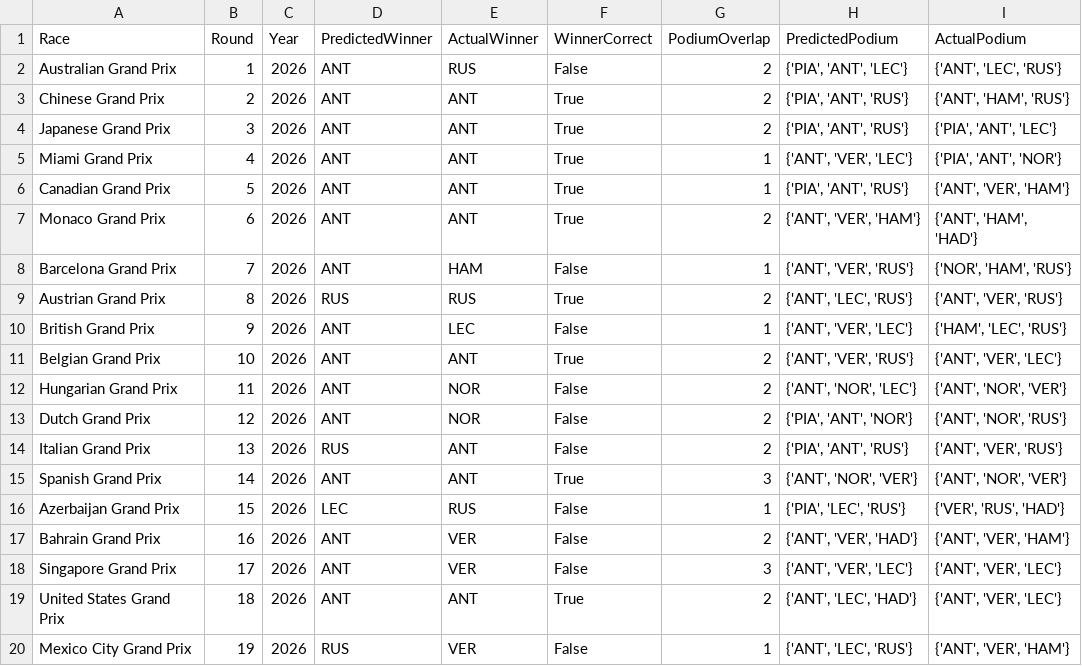
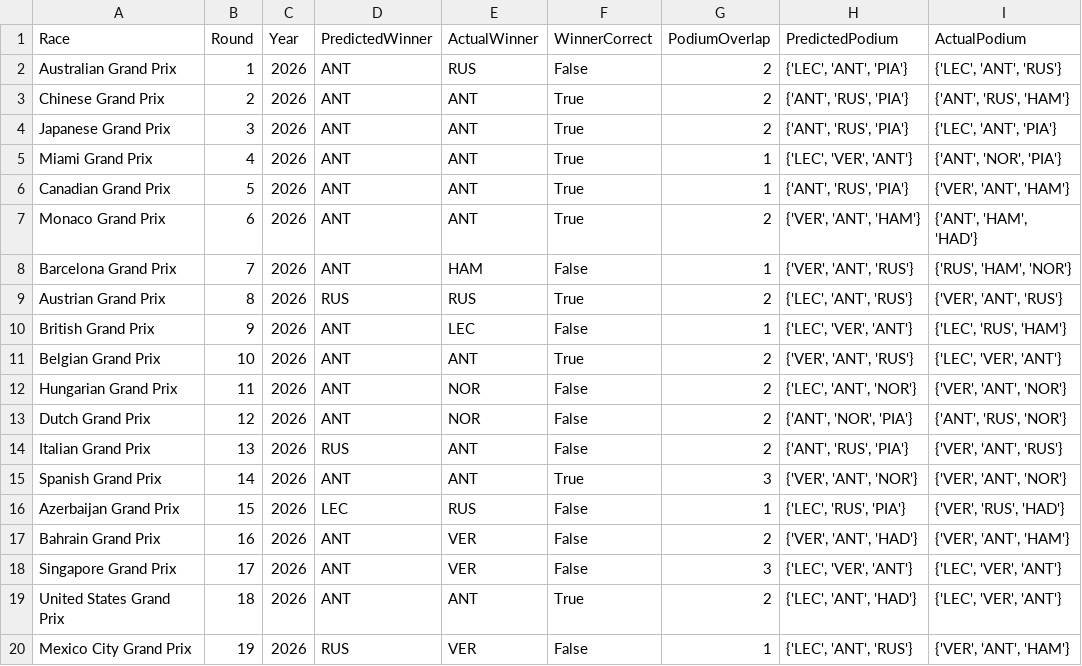
Before and after one commit to Raina-Mangat/Pitwall2026, a CSV file: model_accuracy_log.csv, drawn as a sheet.

```diff
--- a/model_accuracy_log.csv
+++ b/model_accuracy_log.csv
@@ -1,20 +1,20 @@
 Race,Round,Year,PredictedWinner,ActualWinner,WinnerCorrect,PodiumOverlap,PredictedPodium,ActualPodium
-Australian Grand Prix,1,2026,ANT,RUS,False,2,"{'PIA', 'ANT', 'LEC'}","{'ANT', 'LEC', 'RUS'}"
-Chinese Grand Prix,2,2026,ANT,ANT,True,2,"{'PIA', 'ANT', 'RUS'}","{'ANT', 'HAM', 'RUS'}"
-Japanese Grand Prix,3,2026,ANT,ANT,True,2,"{'PIA', 'ANT', 'RUS'}","{'PIA', 'ANT', 'LEC'}"
-Miami Grand Prix,4,2026,ANT,ANT,True,1,"{'ANT', 'VER', 'LEC'}","{'PIA', 'ANT', 'NOR'}"
-Canadian Grand Prix,5,2026,ANT,ANT,True,1,"{'PIA', 'ANT', 'RUS'}","{'ANT', 'VER', 'HAM'}"
-Monaco Grand Prix,6,2026,ANT,ANT,True,2,"{'ANT', 'VER', 'HAM'}","{'ANT', 'HAM', 'HAD'}"
-Barcelona Grand Prix,7,2026,ANT,HAM,False,1,"{'ANT', 'VER', 'RUS'}","{'NOR', 'HAM', 'RUS'}"
-Austrian Grand Prix,8,2026,RUS,RUS,True,2,"{'ANT', 'LEC', 'RUS'}","{'ANT', 'VER', 'RUS'}"
-British Grand Prix,9,2026,ANT,LEC,False,1,"{'ANT', 'VER', 'LEC'}","{'HAM', 'LEC', 'RUS'}"
-Belgian Grand Prix,10,2026,ANT,ANT,True,2,"{'ANT', 'VER', 'RUS'}","{'ANT', 'VER', 'LEC'}"
-Hungarian Grand Prix,11,2026,ANT,NOR,False,2,"{'ANT', 'NOR', 'LEC'}","{'ANT', 'NOR', 'VER'}"
-Dutch Grand Prix,12,2026,ANT,NOR,False,2,"{'PIA', 'ANT', 'NOR'}","{'ANT', 'NOR', 'RUS'}"
-Italian Grand Prix,13,2026,RUS,ANT,False,2,"{'PIA', 'ANT', 'RUS'}","{'ANT', 'VER', 'RUS'}"
-Spanish Grand Prix,14,2026,ANT,ANT,True,3,"{'ANT', 'NOR', 'VER'}","{'ANT', 'NOR', 'VER'}"
-Azerbaijan Grand Prix,15,2026,LEC,RUS,False,1,"{'PIA', 'LEC', 'RUS'}","{'VER', 'RUS', 'HAD'}"
-Bahrain Grand Prix,16,2026,ANT,VER,False,2,"{'ANT', 'VER', 'HAD'}","{'ANT', 'VER', 'HAM'}"
-Singapore Grand Prix,17,2026,ANT,VER,False,3,"{'ANT', 'VER', 'LEC'}","{'ANT', 'VER', 'LEC'}"
-United States Grand Prix,18,2026,ANT,ANT,True,2,"{'ANT', 'LEC', 'HAD'}","{'ANT', 'VER', 'LEC'}"
-Mexico City Grand Prix,19,2026,RUS,VER,False,1,"{'ANT', 'LEC', 'RUS'}","{'ANT', 'VER', 'HAM'}"
+Australian Grand Prix,1,2026,ANT,RUS,False,2,"{'LEC', 'ANT', 'PIA'}","{'LEC', 'ANT', 'RUS'}"
+Chinese Grand Prix,2,2026,ANT,ANT,True,2,"{'ANT', 'RUS', 'PIA'}","{'ANT', 'RUS', 'HAM'}"
+Japanese Grand Prix,3,2026,ANT,ANT,True,2,"{'ANT', 'RUS', 'PIA'}","{'LEC', 'ANT', 'PIA'}"
+Miami Grand Prix,4,2026,ANT,ANT,True,1,"{'LEC', 'VER', 'ANT'}","{'ANT', 'NOR', 'PIA'}"
+Canadian Grand Prix,5,2026,ANT,ANT,True,1,"{'ANT', 'RUS', 'PIA'}","{'VER', 'ANT', 'HAM'}"
+Monaco Grand Prix,6,2026,ANT,ANT,True,2,"{'VER', 'ANT', 'HAM'}","{'ANT', 'HAM', 'HAD'}"
+Barcelona Grand Prix,7,2026,ANT,HAM,False,1,"{'VER', 'ANT', 'RUS'}","{'RUS', 'HAM', 'NOR'}"
+Austrian Grand Prix,8,2026,RUS,RUS,True,2,"{'LEC', 'ANT', 'RUS'}","{'VER', 'ANT', 'RUS'}"
+British Grand Prix,9,2026,ANT,LEC,False,1,"{'LEC', 'VER', 'ANT'}","{'LEC', 'RUS', 'HAM'}"
+Belgian Grand Prix,10,2026,ANT,ANT,True,2,"{'VER', 'ANT', 'RUS'}","{'LEC', 'VER', 'ANT'}"
+Hungarian Grand Prix,11,2026,ANT,NOR,False,2,"{'LEC', 'ANT', 'NOR'}","{'VER', 'ANT', 'NOR'}"
+Dutch Grand Prix,12,2026,ANT,NOR,False,2,"{'ANT', 'NOR', 'PIA'}","{'ANT', 'RUS', 'NOR'}"
+Italian Grand Prix,13,2026,RUS,ANT,False,2,"{'ANT', 'RUS', 'PIA'}","{'VER', 'ANT', 'RUS'}"
+Spanish Grand Prix,14,2026,ANT,ANT,True,3,"{'VER', 'ANT', 'NOR'}","{'VER', 'ANT', 'NOR'}"
+Azerbaijan Grand Prix,15,2026,LEC,RUS,False,1,"{'LEC', 'RUS', 'PIA'}","{'VER', 'RUS', 'HAD'}"
+Bahrain Grand Prix,16,2026,ANT,VER,False,2,"{'VER', 'ANT', 'HAD'}","{'VER', 'ANT', 'HAM'}"
+Singapore Grand Prix,17,2026,ANT,VER,False,3,"{'LEC', 'VER', 'ANT'}","{'LEC', 'VER', 'ANT'}"
+United States Grand Prix,18,2026,ANT,ANT,True,2,"{'LEC', 'ANT', 'HAD'}","{'LEC', 'VER', 'ANT'}"
+Mexico City Grand Prix,19,2026,RUS,VER,False,1,"{'LEC', 'ANT', 'RUS'}","{'VER', 'ANT', 'HAM'}"
```
Also changed, not shown: 20 other files.
